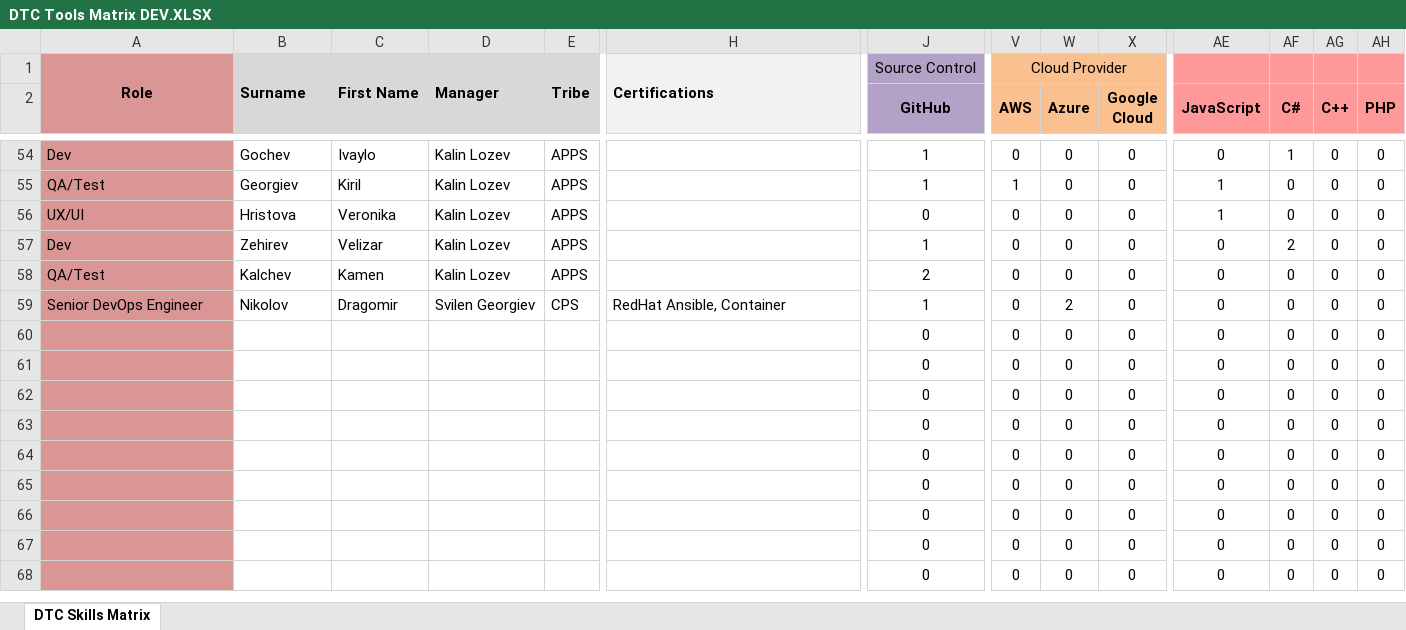
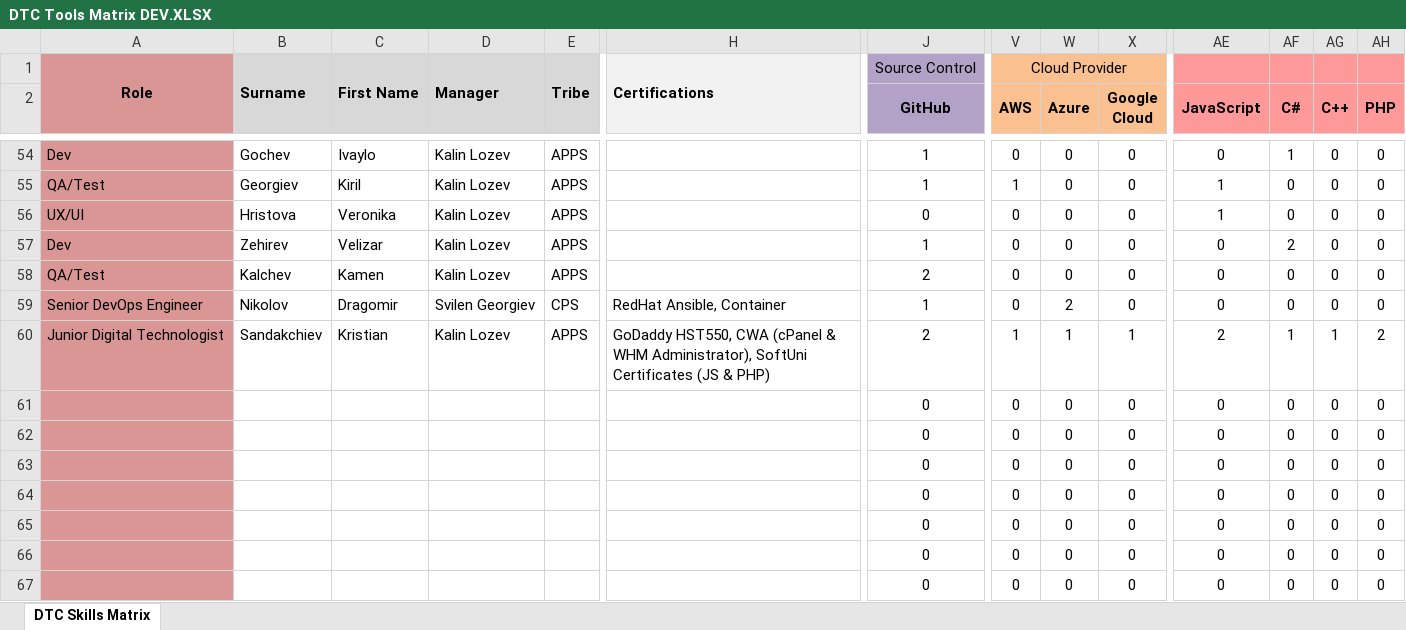
Before and after one commit to Knightwalker/SoftUni, an Excel workbook: DXC/DTC Tools Matrix DEV.XLSX, sheet DTC Skills Matrix, drawn as a sheet; only a part is shown, gaps mark what is left out; the shorter side is filled out with more unchanged rows; values as stored, in another font and other column widths than the file's, no borders; the diff covers the shown part only; the diff names each change by its address in the sheet, - before the commit and + after, or states it on an @@ line.

```diff
--- a/DXC/DTC Tools Matrix DEV.XLSX (sheet DTC Skills Matrix)
+++ b/DXC/DTC Tools Matrix DEV.XLSX (sheet DTC Skills Matrix)
-A60: (empty)
+A60: Junior Digital Technologist
-B60: (empty)
+B60: Sandakchiev
-C60: (empty)
+C60: Kristian
-D60: (empty)
+D60: Kalin Lozev
-E60: (empty)
+E60: APPS
-H60: (empty)
+H60: GoDaddy HST550, CWA (cPanel & WHM Administrator), SoftUni Certificates (JS & PHP)
-J60 (GitHub): 0
+J60 (GitHub): 2
-V60 (AWS): 0
+V60 (AWS): 1
-W60 (Azure): 0
+W60 (Azure): 1
-X60 (Google Cloud): 0
+X60 (Google Cloud): 1
-AE60 (JavaScript): 0
+AE60 (JavaScript): 2
-AF60 (C#): 0
+AF60 (C#): 1
-AG60 (C++): 0
+AG60 (C++): 1
-AH60 (PHP): 0
+AH60 (PHP): 2
```
Also changed, not shown: 5 edited cells elsewhere in this sheet, 6 other files.
